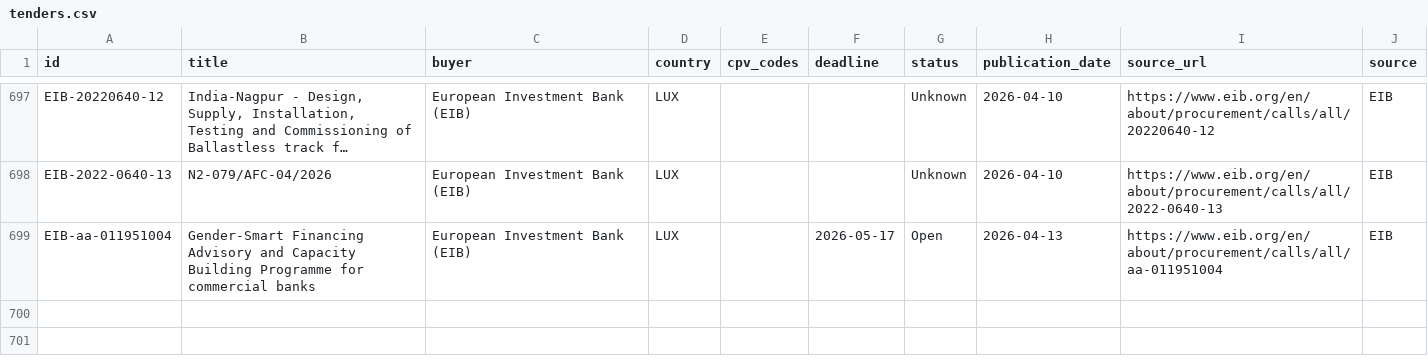
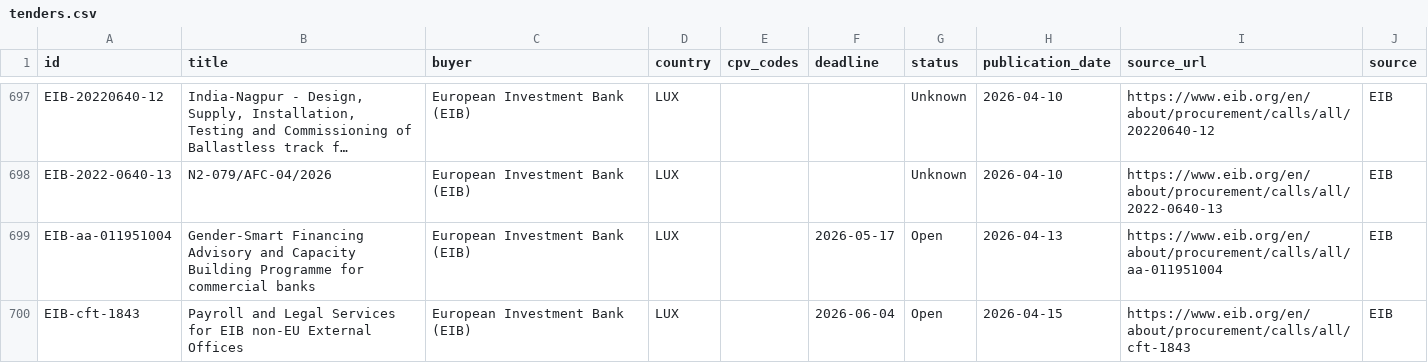
Before and after one commit to wodka2000/bei-tender-agent, a CSV file: output/tenders.csv, drawn as a sheet; only a part is shown, gaps mark what is left out; long unchanged cells end in …; the diff names each change by its address in the sheet, - before the commit and + after, or states it on an @@ line.

```diff
--- a/output/tenders.csv
+++ b/output/tenders.csv
+row 700: EIB-cft-1843 | Payroll and Legal Services for EIB non-EU External Offices | European Investment Bank (EIB) | LUX |  | 2026-06-04 | Open | 2026-04-15 | https://www.eib.org/en/about/procurement/calls/all/cft-1843 | EIB
```
Also changed, not shown: 1 other file.
